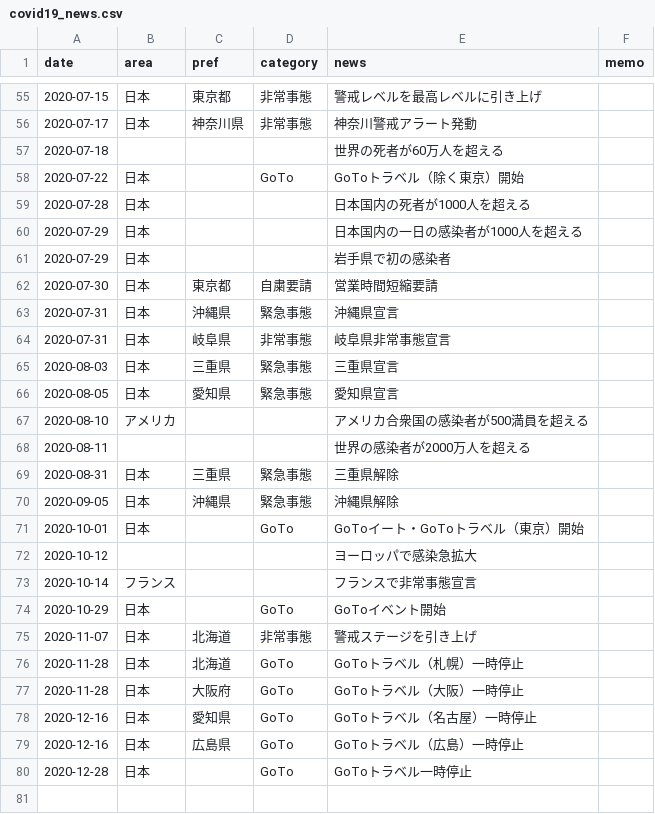
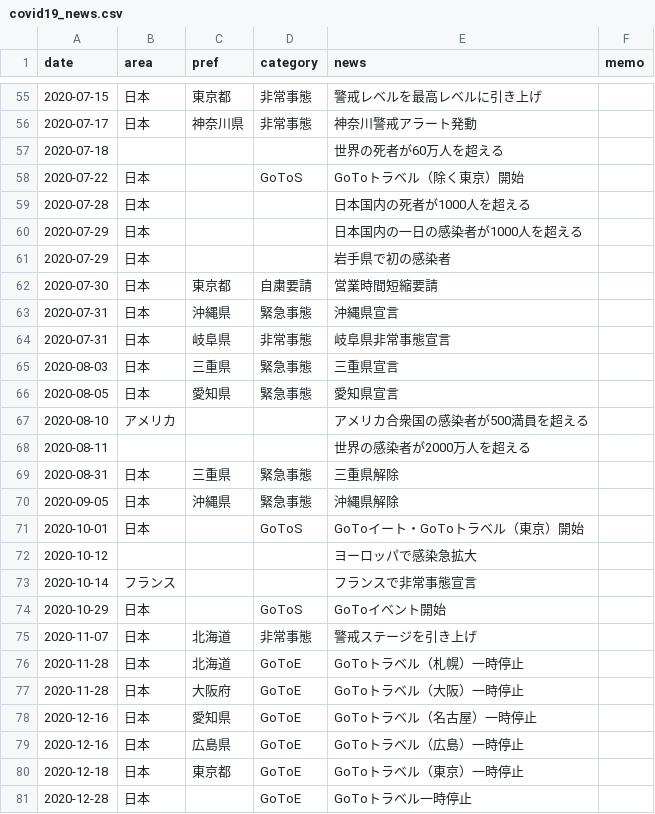
Before and after one commit to k-metrics/DAWS2020, a CSV file: Covid19/covid19_news.csv, drawn as a sheet; only a part is shown, gaps mark what is left out.

```diff
--- a/Covid19/covid19_news.csv
+++ b/Covid19/covid19_news.csv
@@ -57,3 +57,3 @@ date,area,pref,category,news,memo
 2020-07-18,,,,世界の死者が60万人を超える,
-2020-07-22,日本,,GoTo,GoToトラベル（除く東京）開始,
+2020-07-22,日本,,GoToS,GoToトラベル（除く東京）開始,
 2020-07-28,日本,,,日本国内の死者が1000人を超える,
@@ -70,11 +70,12 @@ date,area,pref,category,news,memo
 2020-09-05,日本,沖縄県,緊急事態,沖縄県解除,
-2020-10-01,日本,,GoTo,GoToイート・GoToトラベル（東京）開始,
+2020-10-01,日本,,GoToS,GoToイート・GoToトラベル（東京）開始,
 2020-10-12,,,,ヨーロッパで感染急拡大,
 2020-10-14,フランス,,,フランスで非常事態宣言,
-2020-10-29,日本,,GoTo,GoToイベント開始,
+2020-10-29,日本,,GoToS,GoToイベント開始,
 2020-11-07,日本,北海道,非常事態,警戒ステージを引き上げ,
-2020-11-28,日本,北海道,GoTo,GoToトラベル（札幌）一時停止,
-2020-11-28,日本,大阪府,GoTo,GoToトラベル（大阪）一時停止,
-2020-12-16,日本,愛知県,GoTo,GoToトラベル（名古屋）一時停止,
-2020-12-16,日本,広島県,GoTo,GoToトラベル（広島）一時停止,
-2020-12-28,日本,,GoTo,GoToトラベル一時停止,
+2020-11-28,日本,北海道,GoToE,GoToトラベル（札幌）一時停止,
+2020-11-28,日本,大阪府,GoToE,GoToトラベル（大阪）一時停止,
+2020-12-16,日本,愛知県,GoToE,GoToトラベル（名古屋）一時停止,
+2020-12-16,日本,広島県,GoToE,GoToトラベル（広島）一時停止,
+2020-12-18,日本,東京都,GoToE,GoToトラベル（東京）一時停止,
+2020-12-28,日本,,GoToE,GoToトラベル一時停止,
```
Also changed, not shown: 4 other files.
